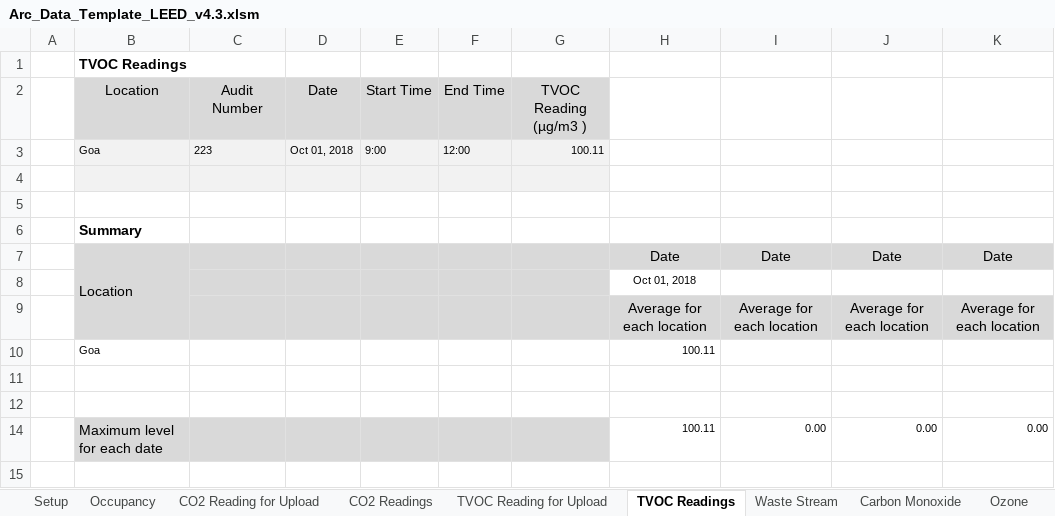
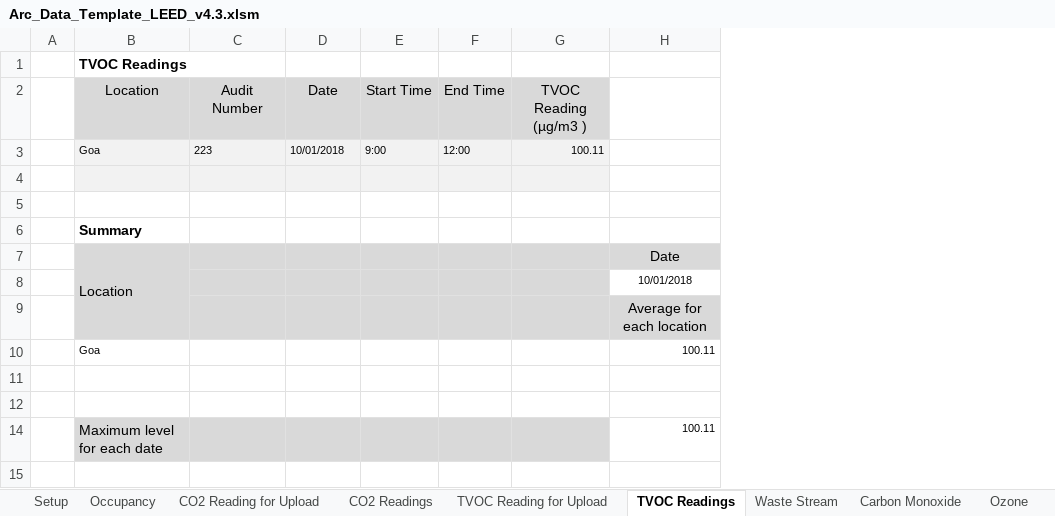
Before and after one commit to saurav1501/AutomationArc, an Excel workbook: AutomationArc/ARCDataTemplete/Arc_Data_Template_LEED_v4.3.xlsm, sheet TVOC Readings, drawn as a sheet; values as stored, in another font and other column widths than the file's, no borders; charts and pictures not drawn; the diff names each change by its address in the sheet, - before the commit and + after, or states it on an @@ line.

```diff
--- a/AutomationArc/ARCDataTemplete/Arc_Data_Template_LEED_v4.3.xlsm (sheet TVOC Readings)
+++ b/AutomationArc/ARCDataTemplete/Arc_Data_Template_LEED_v4.3.xlsm (sheet TVOC Readings)
-column I, rows 6-14: 1 | Date |  | Average for each location |  |  |  | 0.00
-column J, rows 6-14: 1 | Date |  | Average for each location |  |  |  | 0.00
-column K, rows 6-14: 1 | Date |  | Average for each location |  |  |  | 0.00
-D3: Oct 01, 2018
+D3: 10/01/2018
-H8: Oct 01, 2018
+H8: 10/01/2018
```
Also changed, not shown: sheet Waste Stream, sheet TVOC Reading for Upload, sheet AnalyticsWater meter via upload, sheet Setup, sheet CO2 Readings, sheet CO2 Reading for Upload, 2 more sheets, other sheet tabs, hidden cells, charts or pictures, 5 other files.
